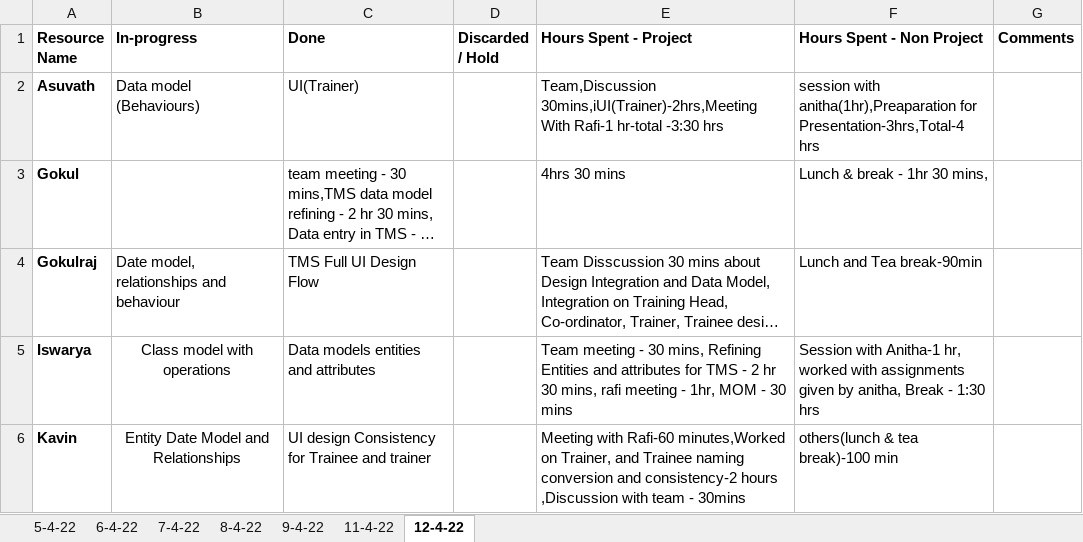
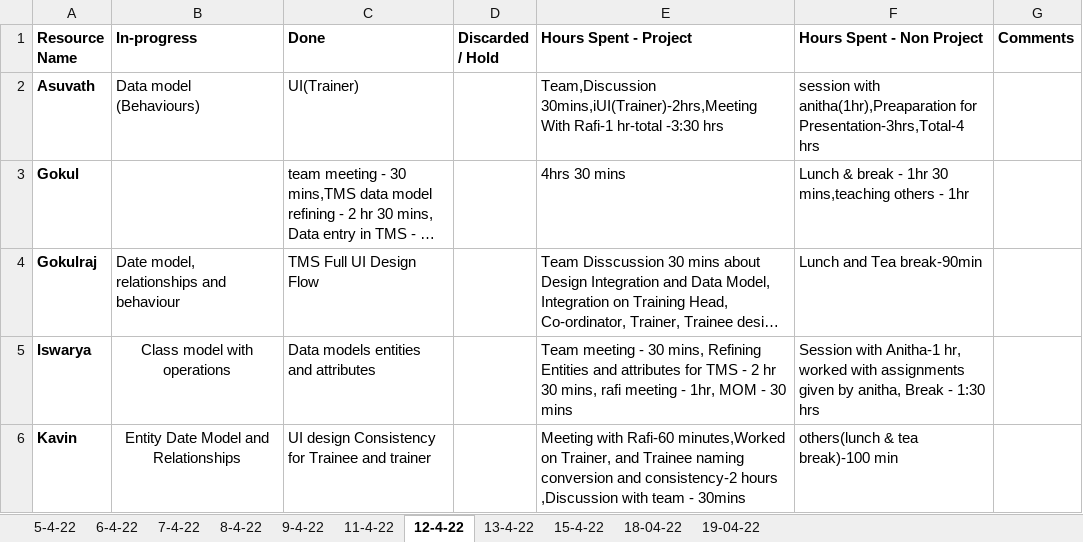
Before and after one commit to TEAM-EUPHORIA/TEAM-EUPHORIA-TMS, an Excel workbook: Process/Timesheet/PTW-Timesheet 1.xlsx, sheet 12-4-22, drawn as a sheet; only a part is shown; long unchanged cells end in …; values as stored, in another font and other column widths than the file's, no borders; the diff names each change by its address in the sheet, - before the commit and + after, or states it on an @@ line.

```diff
--- a/Process/Timesheet/PTW-Timesheet 1.xlsx (sheet 12-4-22)
+++ b/Process/Timesheet/PTW-Timesheet 1.xlsx (sheet 12-4-22)
+sheet tab: 13-4-22
+sheet tab: 15-4-22
+sheet tab: 18-04-22
+sheet tab: 19-04-22
-F3 (Hours Spent - Non Project): Lunch & break - 1hr 30 mins,
+F3 (Hours Spent - Non Project): Lunch & break - 1hr 30 mins,teaching others - 1hr
```
Also changed, not shown: 38 other files.
